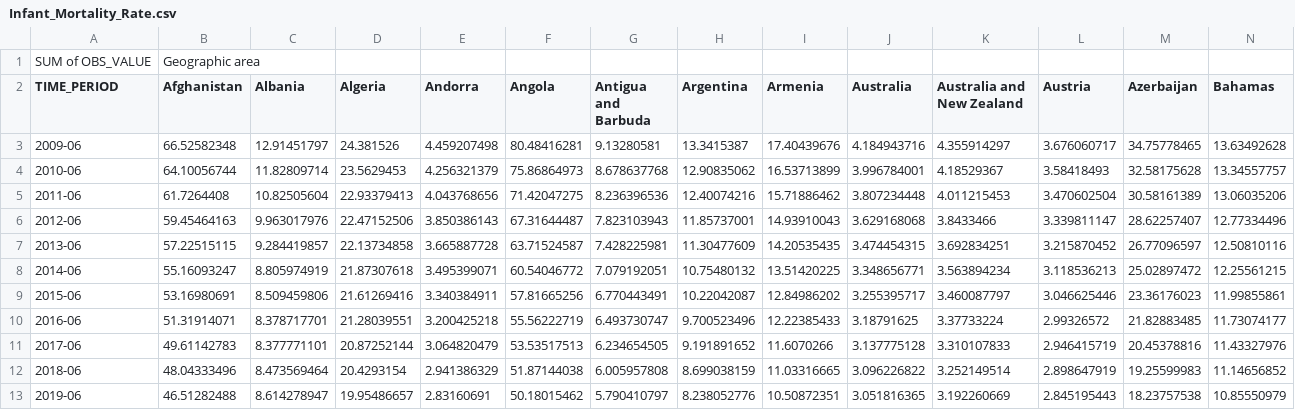
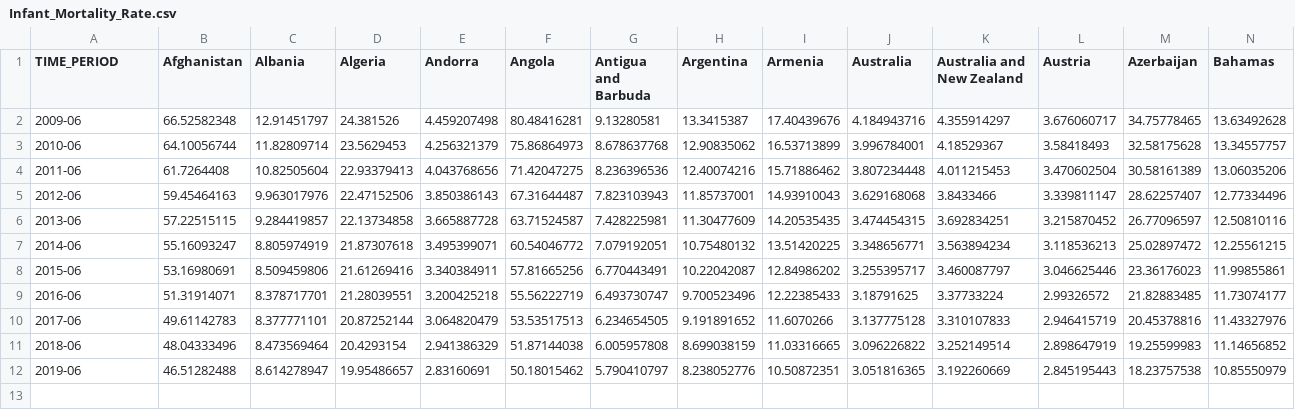
Before and after one commit to shri678/DataViz1, a CSV file: Infant_Mortality_Rate.csv, drawn as a sheet; only a part is shown; rows hold the shown columns only; the diff names each change by its address in the sheet, - before the commit and + after, or states it on an @@ line.

Commit message:
Update Infant_Mortality_Rate.csv

```diff
--- a/Infant_Mortality_Rate.csv
+++ b/Infant_Mortality_Rate.csv
-row 1: SUM of OBS_VALUE | Geographic area
```
